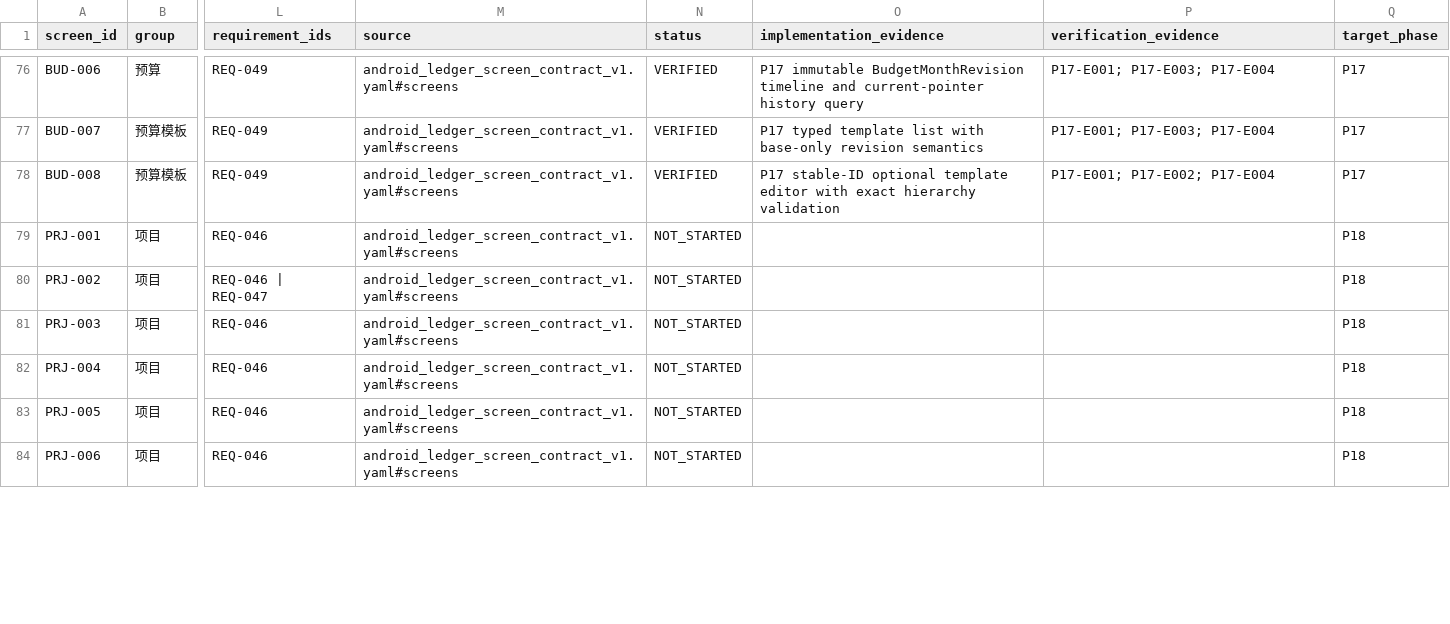
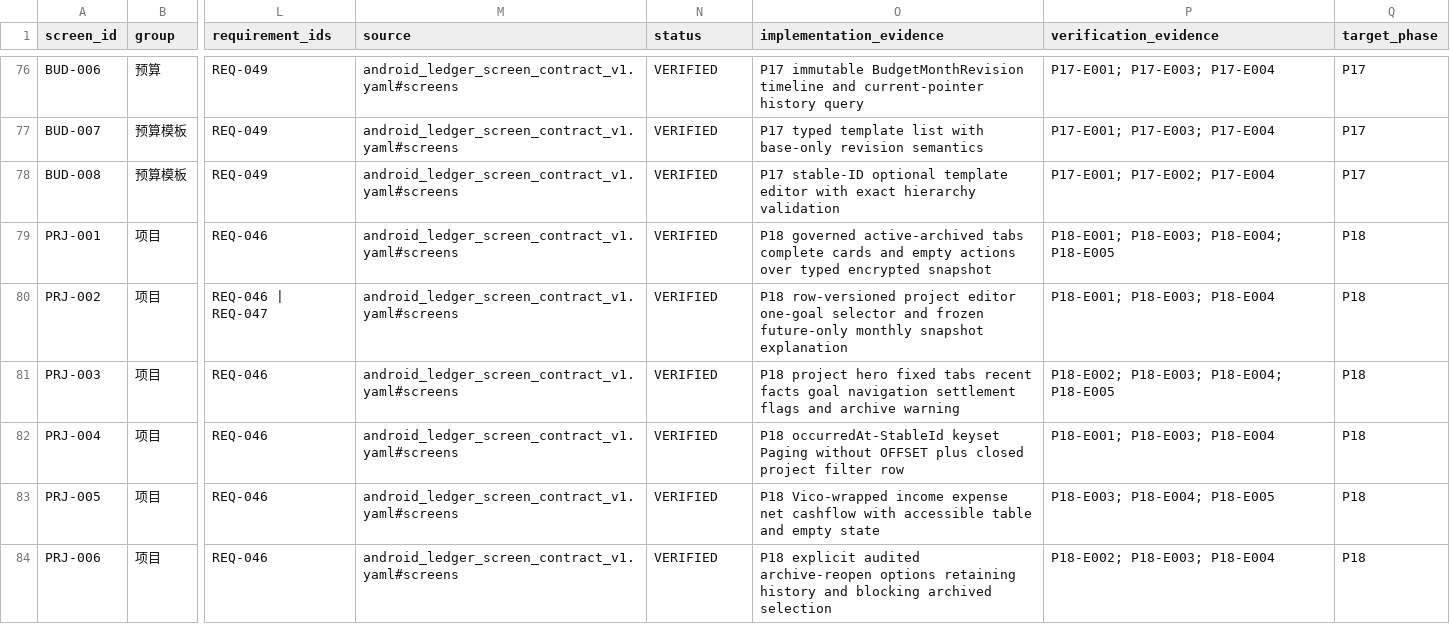
Before and after one commit to HANLONG-WANG/ExpenseTracker, a CSV file: docs/implementation/SCREEN_COVERAGE.csv, drawn as a sheet; only a part is shown, gaps mark what is left out; the diff covers the shown part only; the diff names each change by its address in the sheet, - before the commit and + after, or states it on an @@ line.

```diff
--- a/docs/implementation/SCREEN_COVERAGE.csv
+++ b/docs/implementation/SCREEN_COVERAGE.csv
-N79:N84 (status): NOT_STARTED
+N79:N84 (status): VERIFIED
-O79 (implementation_evidence): (empty)
+O79 (implementation_evidence): P18 governed active-archived tabs complete cards and empty actions over typed encrypted snapshot
-P79 (verification_evidence): (empty)
+P79 (verification_evidence): P18-E001; P18-E003; P18-E004; P18-E005
-O80 (implementation_evidence): (empty)
+O80 (implementation_evidence): P18 row-versioned project editor one-goal selector and frozen future-only monthly snapshot explanation
-P80 (verification_evidence): (empty)
+P80 (verification_evidence): P18-E001; P18-E003; P18-E004
-O81 (implementation_evidence): (empty)
+O81 (implementation_evidence): P18 project hero fixed tabs recent facts goal navigation settlement flags and archive warning
-P81 (verification_evidence): (empty)
+P81 (verification_evidence): P18-E002; P18-E003; P18-E004; P18-E005
-O82 (implementation_evidence): (empty)
+O82 (implementation_evidence): P18 occurredAt-StableId keyset Paging without OFFSET plus closed project filter row
-P82 (verification_evidence): (empty)
+P82 (verification_evidence): P18-E001; P18-E003; P18-E004
-O83 (implementation_evidence): (empty)
+O83 (implementation_evidence): P18 Vico-wrapped income expense net cashflow with accessible table and empty state
-P83 (verification_evidence): (empty)
+P83 (verification_evidence): P18-E003; P18-E004; P18-E005
-O84 (implementation_evidence): (empty)
+O84 (implementation_evidence): P18 explicit audited archive-reopen options retaining history and blocking archived selection
-P84 (verification_evidence): (empty)
+P84 (verification_evidence): P18-E002; P18-E003; P18-E004
```
Also changed, not shown: 15 edited cells elsewhere in this file, docs/implementation/REQUIREMENT_COVERAGE.csv, 49 other files.
